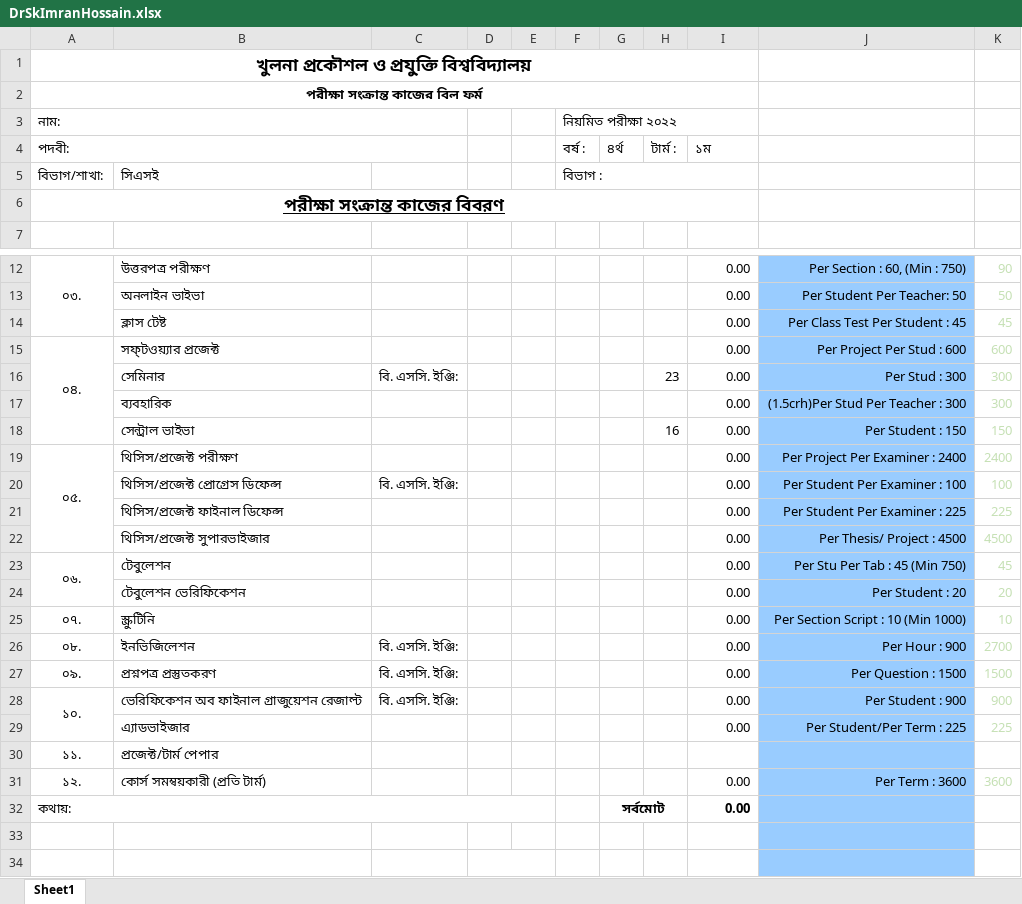
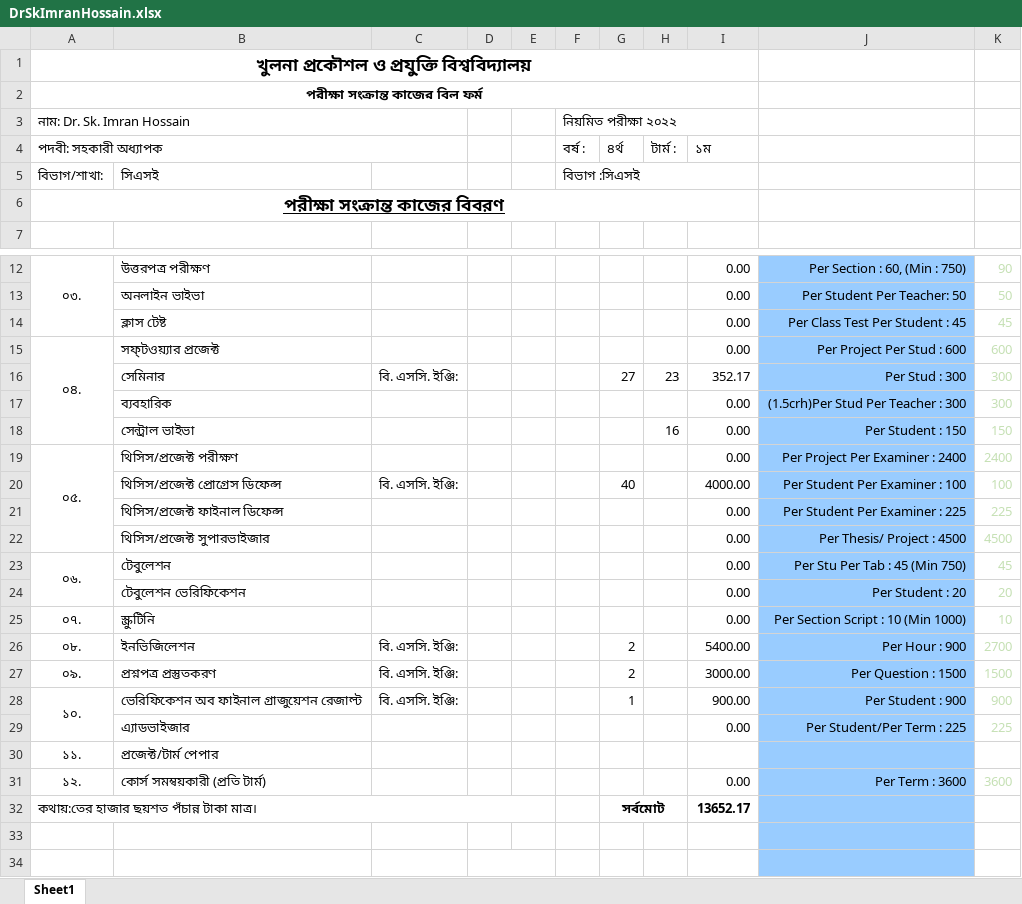
Before and after one commit to MachangDoniel/Sessional-CSE-3200-System-Development-Project, an Excel workbook: PDF to EXCEL/Project/Output2/DrSkImranHossain.xlsx, sheet Sheet1, drawn as a sheet; only a part is shown, gaps mark what is left out; values as stored, in another font and other column widths than the file's, no borders; charts and pictures not drawn; removed rows and columns are numbered as before the commit, all else as after; the diff names each change by its address in the sheet, - before the commit and + after, or states it on an @@ line.

```diff
--- a/PDF to EXCEL/Project/Output2/DrSkImranHossain.xlsx (sheet Sheet1)
+++ b/PDF to EXCEL/Project/Output2/DrSkImranHossain.xlsx (sheet Sheet1)
-A3 (পদবী: সহকারী অধ্যাপক): নাম:
+A3 (পদবী: সহকারী অধ্যাপক): নাম: Dr. Sk. Imran Hossain
-A4: পদবী:
+A4: পদবী: সহকারী অধ্যাপক
-F5 (বর্ষ :): বিভাগ :
+F5 (বর্ষ :): বিভাগ :সিএসই
-G16 (৪র্থ): (empty)
+G16 (৪র্থ): 27
-I16 (১ম): 0.00
+I16 (১ম): 352.17
-G20 (৪র্থ): (empty)
+G20 (৪র্থ): 40
-I20 (১ম): 0.00
+I20 (১ম): 4000.00
-G26:G27 (৪র্থ): (empty)
+G26:G27 (৪র্থ): 2
-I26 (১ম): 0.00
+I26 (১ম): 5400.00
-I27 (১ম): 0.00
+I27 (১ম): 3000.00
-G28 (৪র্থ): (empty)
+G28 (৪র্থ): 1
-I28 (১ম): 0.00
+I28 (১ম): 900.00
-row 32: কথায়: |  |  |  |  |  | সর্বমোট |  | 0.00
+row 32: কথায়:তের হাজার ছয়শত পঁচান্ন টাকা মাত্র। |  |  |  |  |  | সর্বমোট |  | 13652.17
```
Also changed, not shown: PDF to EXCEL/Project/Output2/DrKaziMdRokibulAlam.xlsx, PDF to EXCEL/Project/Output2/DrMMAHashem.xlsx, 40 other files.
